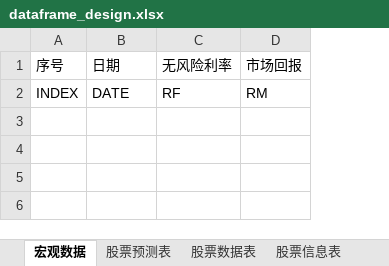
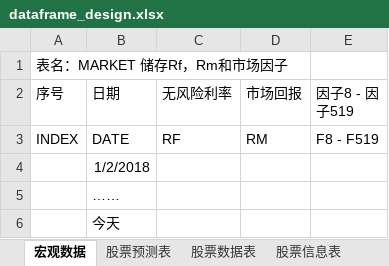
Before and after one commit to OASans/finance, an Excel workbook: 文档/dataframe_design.xlsx, sheet 宏观数据, drawn as a sheet; values as stored, in another font and other column widths than the file's, no borders; addresses are those after the commit; the diff names each change by its address in the sheet, - before the commit and + after, or states it on an @@ line.

```diff
--- a/文档/dataframe_design.xlsx (sheet 宏观数据)
+++ b/文档/dataframe_design.xlsx (sheet 宏观数据)
+column E (因子8 - 因子519), row 3: F8 - F519
+row 1: 表名：MARKET 储存Rf，Rm和市场因子
+row 4:  | 1/2/2018
+row 5:  | ……
+row 6:  | 今天
```
Also changed, not shown: sheet 股票预测表, sheet 期货数据表, sheet 股票数据表, sheet 股票信息表, sheet 期权信息表, sheet 50ETF, 2 more sheets, other sheet tabs, 获取资产的基本数据/dataframe_design.xlsx.
